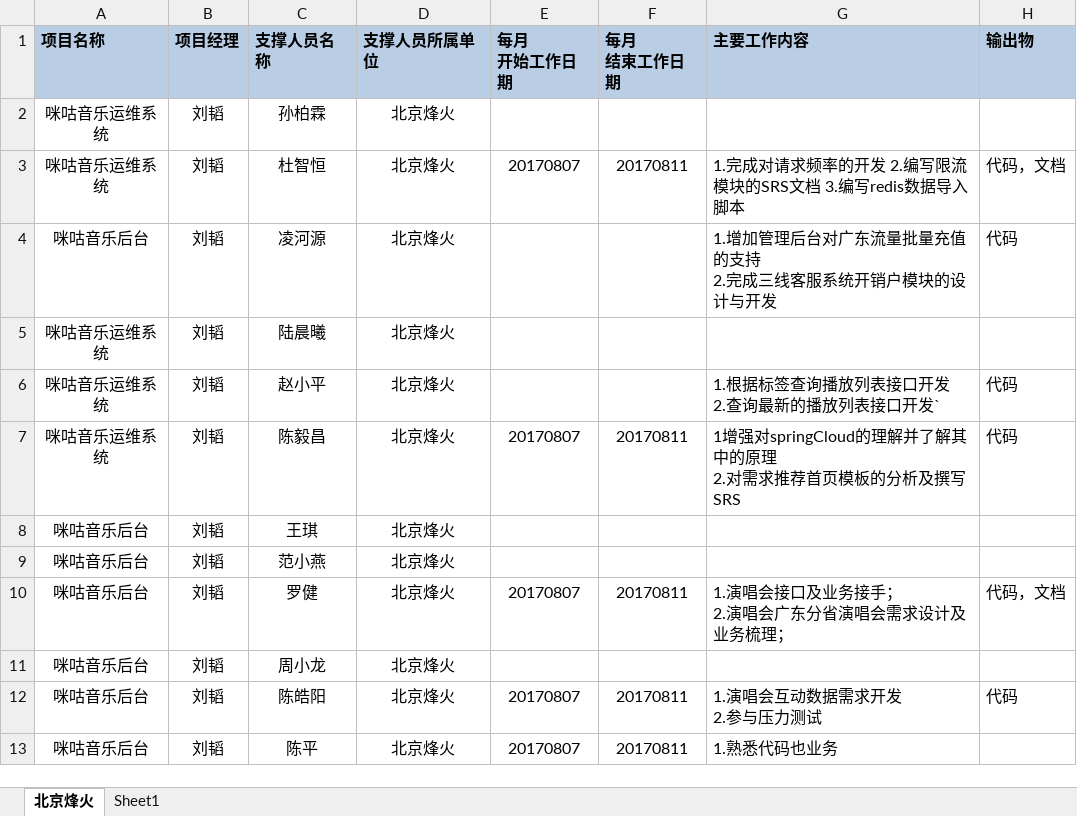
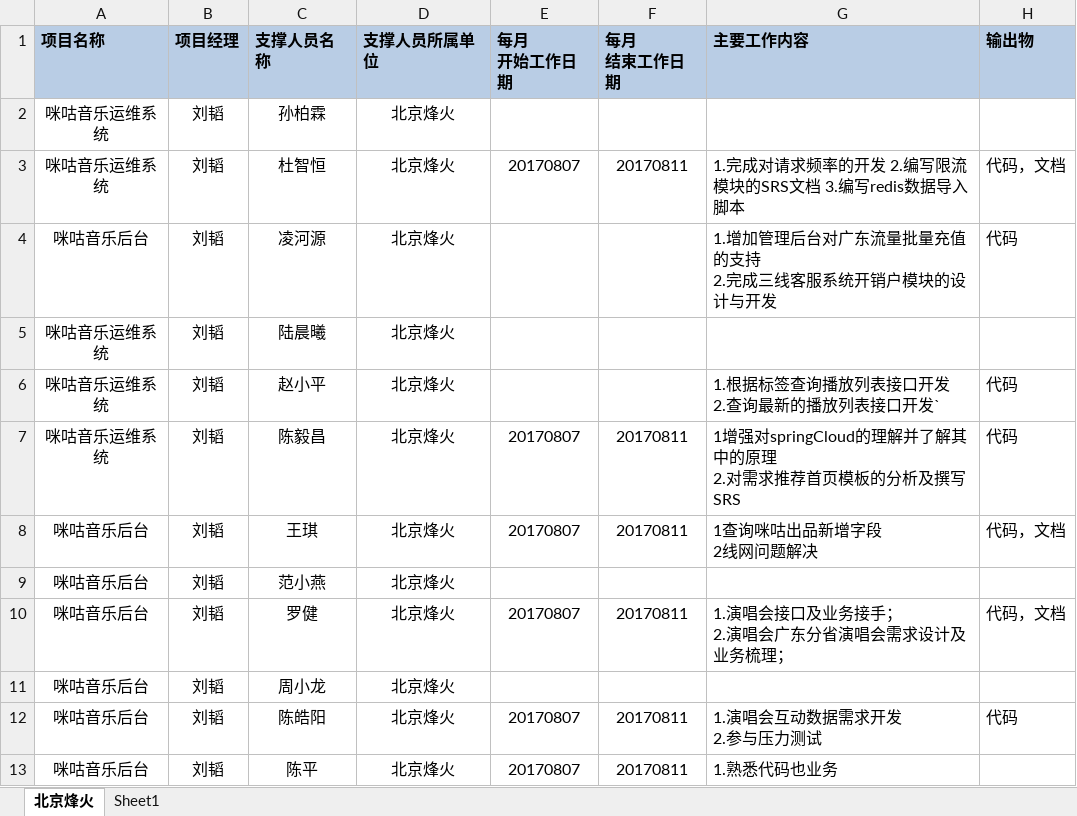
Before and after one commit to just-forking/weekReport, an Excel workbook: 20170811周报/技术支撑服务人员周报日报-20170811.xlsx, sheet 北京烽火, drawn as a sheet; values as stored, in another font and other column widths than the file's, no borders; ↵ is a line break in a cell; the diff names each change by its address in the sheet, - before the commit and + after, or states it on an @@ line.

```diff
--- a/20170811周报/技术支撑服务人员周报日报-20170811.xlsx (sheet 北京烽火)
+++ b/20170811周报/技术支撑服务人员周报日报-20170811.xlsx (sheet 北京烽火)
-E8 (每月 开始工作日期): (empty)
+E8 (每月 开始工作日期): 20170807
-F8 (每月 结束工作日期): (empty)
+F8 (每月 结束工作日期): 20170811
-G8 (主要工作内容): (empty)
+G8 (主要工作内容): 1查询咪咕出品新增字段 ↵ 2线网问题解决
-H8 (输出物): (empty)
+H8 (输出物): 代码，文档
```
Also changed, not shown: 1 other file.
